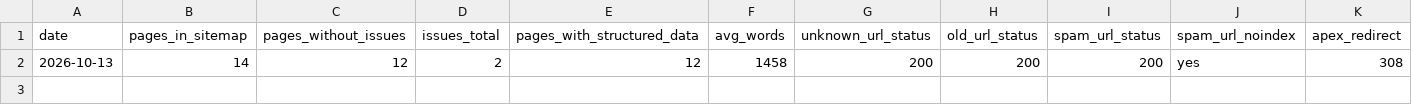
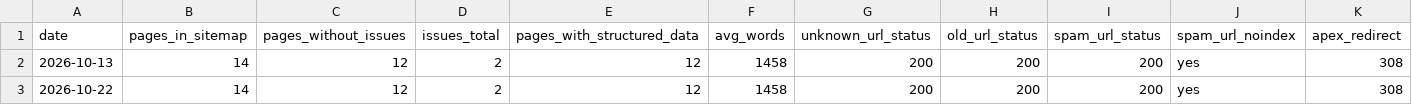
Before and after one commit to hilaovda-galila/galila-site, a CSV file: seo/metrics/site-health.csv, drawn as a sheet; only a part is shown; rows hold the shown columns only; the diff names each change by its address in the sheet, - before the commit and + after, or states it on an @@ line.

```diff
--- a/seo/metrics/site-health.csv
+++ b/seo/metrics/site-health.csv
+row 3: 2026-10-22 | 14 | 12 | 2 | 12 | 1458 | 200 | 200 | 200 | yes | 308
```
Also changed, not shown: seo/metrics/lighthouse.csv, 18 other files.
